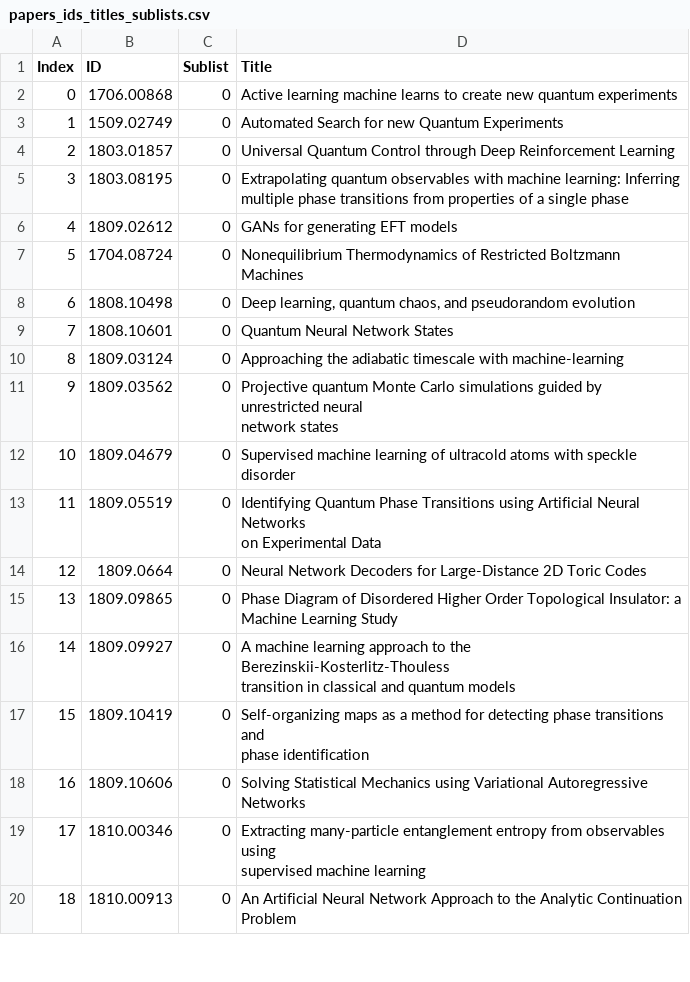
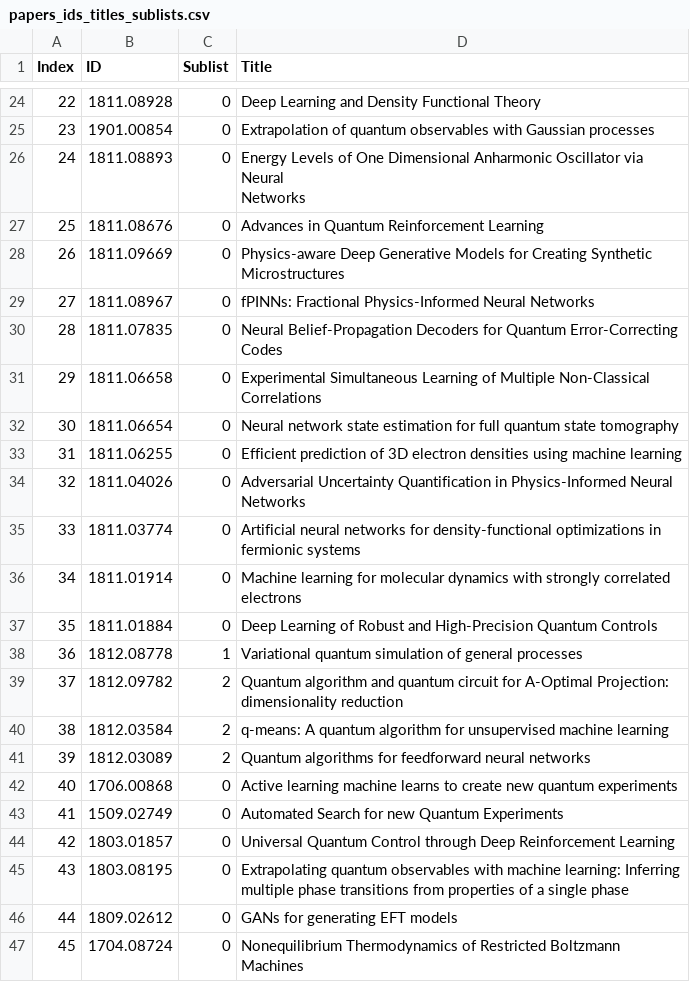
Before and after one commit to physicsml/physicsml-archive, a CSV file: develop/content/pages/papers_ids_titles_sublists.csv, drawn as a sheet; only a part is shown, gaps mark what is left out; the shorter side is filled out with more unchanged rows; addresses are those after the commit; ↵ is a line break in a cell; the diff covers the shown part only; the diff names each change by its address in the sheet, - before the commit and + after, or states it on an @@ line.

Commit message:
paper list update

```diff
--- a/develop/content/pages/papers_ids_titles_sublists.csv
+++ b/develop/content/pages/papers_ids_titles_sublists.csv
+row 24: 22 | 1811.08928 | 0 | Deep Learning and Density Functional Theory
+row 25: 23 | 1901.00854 | 0 | Extrapolation of quantum observables with Gaussian processes
+row 26: 24 | 1811.08893 | 0 | Energy Levels of One Dimensional Anharmonic Oscillator via Neural ↵ Networks
+row 27: 25 | 1811.08676 | 0 | Advances in Quantum Reinforcement Learning
+row 28: 26 | 1811.09669 | 0 | Physics-aware Deep Generative Models for Creating Synthetic ↵ Microstructures
+row 29: 27 | 1811.08967 | 0 | fPINNs: Fractional Physics-Informed Neural Networks
+row 30: 28 | 1811.07835 | 0 | Neural Belief-Propagation Decoders for Quantum Error-Correcting Codes
+row 31: 29 | 1811.06658 | 0 | Experimental Simultaneous Learning of Multiple Non-Classical ↵ Correlations
+row 32: 30 | 1811.06654 | 0 | Neural network state estimation for full quantum state tomography
+row 33: 31 | 1811.06255 | 0 | Efficient prediction of 3D electron densities using machine learning
+row 34: 32 | 1811.04026 | 0 | Adversarial Uncertainty Quantification in Physics-Informed Neural ↵ Networks
+row 35: 33 | 1811.03774 | 0 | Artificial neural networks for density-functional optimizations in ↵ fermionic systems
+row 36: 34 | 1811.01914 | 0 | Machine learning for molecular dynamics with strongly correlated ↵ electrons
+row 37: 35 | 1811.01884 | 0 | Deep Learning of Robust and High-Precision Quantum Controls
+row 38: 36 | 1812.08778 | 1 | Variational quantum simulation of general processes
+row 39: 37 | 1812.09782 | 2 | Quantum algorithm and quantum circuit for A-Optimal Projection: ↵ dimensionality reduction
+row 40: 38 | 1812.03584 | 2 | q-means: A quantum algorithm for unsupervised machine learning
+row 41: 39 | 1812.03089 | 2 | Quantum algorithms for feedforward neural networks
@@ column A (Index) renumbered from row 42 down @@
```
Also changed, not shown: 22 added rows elsewhere in this file, develop/content/pages/Other_interesting.csv, 3 other files.
